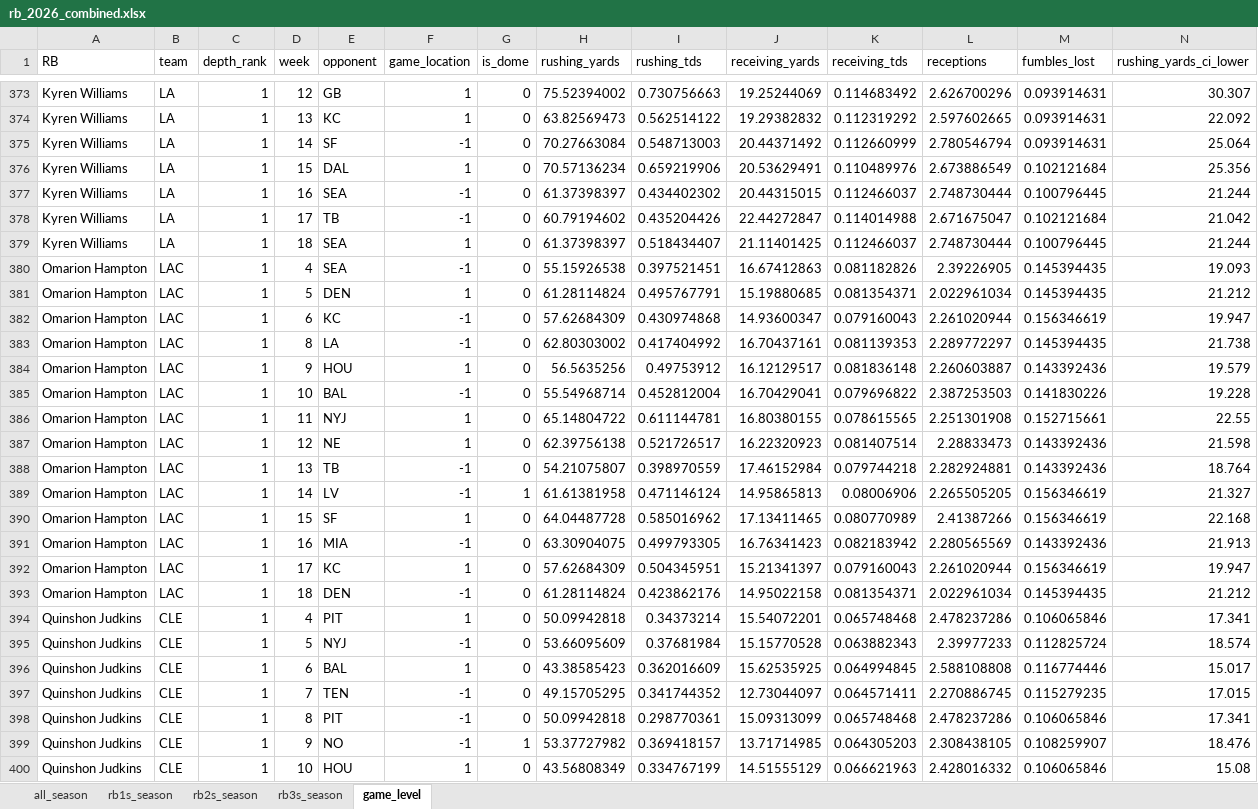
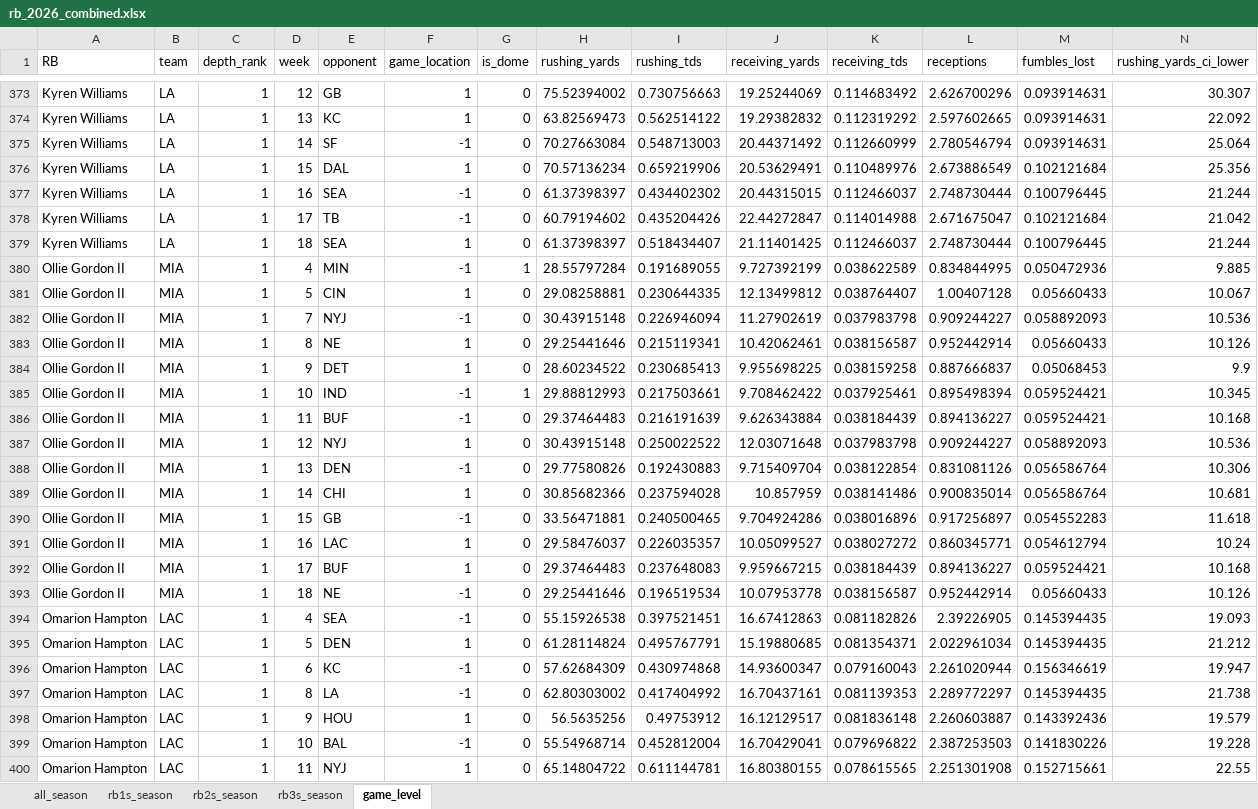
Before and after one commit to egomaniacsfantasy/lineup-lab, an Excel workbook: projections/rb_2026_combined.xlsx, sheet game_level, drawn as a sheet; only a part is shown, gaps mark what is left out; the shorter side is filled out with more unchanged rows; values as stored, in another font and other column widths than the file's, no borders; rows hold the shown columns only; the diff covers the shown part only; the diff names each change by its address in the sheet, - before the commit and + after, or states it on an @@ line.

Commit message:
Update projections: rb_2026_combined.xlsx

```diff
--- a/projections/rb_2026_combined.xlsx (sheet game_level)
+++ b/projections/rb_2026_combined.xlsx (sheet game_level)
+row 380: Ollie Gordon II | MIA | 1 | 4 | MIN | -1 | 1 | 28.55797284 | 0.191689055 | 9.727392199 | 0.038622589 | 0.834844995 | 0.050472936 | 9.885
+row 381: Ollie Gordon II | MIA | 1 | 5 | CIN | 1 | 0 | 29.08258881 | 0.230644335 | 12.13499812 | 0.038764407 | 1.00407128 | 0.05660433 | 10.067
+row 382: Ollie Gordon II | MIA | 1 | 7 | NYJ | -1 | 0 | 30.43915148 | 0.226946094 | 11.27902619 | 0.037983798 | 0.909244227 | 0.058892093 | 10.536
+row 383: Ollie Gordon II | MIA | 1 | 8 | NE | 1 | 0 | 29.25441646 | 0.215119341 | 10.42062461 | 0.038156587 | 0.952442914 | 0.05660433 | 10.126
+row 384: Ollie Gordon II | MIA | 1 | 9 | DET | 1 | 0 | 28.60234522 | 0.230685413 | 9.955698225 | 0.038159258 | 0.887666837 | 0.05068453 | 9.9
+row 385: Ollie Gordon II | MIA | 1 | 10 | IND | -1 | 1 | 29.88812993 | 0.217503661 | 9.708462422 | 0.037925461 | 0.895498394 | 0.059524421 | 10.345
+row 386: Ollie Gordon II | MIA | 1 | 11 | BUF | -1 | 0 | 29.37464483 | 0.216191639 | 9.626343884 | 0.038184439 | 0.894136227 | 0.059524421 | 10.168
+row 387: Ollie Gordon II | MIA | 1 | 12 | NYJ | 1 | 0 | 30.43915148 | 0.250022522 | 12.03071648 | 0.037983798 | 0.909244227 | 0.058892093 | 10.536
+row 388: Ollie Gordon II | MIA | 1 | 13 | DEN | -1 | 0 | 29.77580826 | 0.192430883 | 9.715409704 | 0.038122854 | 0.831081126 | 0.056586764 | 10.306
+row 389: Ollie Gordon II | MIA | 1 | 14 | CHI | 1 | 0 | 30.85682366 | 0.237594028 | 10.857959 | 0.038141486 | 0.900835014 | 0.056586764 | 10.681
+row 390: Ollie Gordon II | MIA | 1 | 15 | GB | -1 | 0 | 33.56471881 | 0.240500465 | 9.704924286 | 0.038016896 | 0.917256897 | 0.054552283 | 11.618
+row 391: Ollie Gordon II | MIA | 1 | 16 | LAC | 1 | 0 | 29.58476037 | 0.226035357 | 10.05099527 | 0.038027272 | 0.860345771 | 0.054612794 | 10.24
+row 392: Ollie Gordon II | MIA | 1 | 17 | BUF | 1 | 0 | 29.37464483 | 0.237648083 | 9.959667215 | 0.038184439 | 0.894136227 | 0.059524421 | 10.168
+row 393: Ollie Gordon II | MIA | 1 | 18 | NE | -1 | 0 | 29.25441646 | 0.196519534 | 10.07953778 | 0.038156587 | 0.952442914 | 0.05660433 | 10.126
```
Also changed, not shown: 14 removed rows and 294 edited cells elsewhere in this sheet, sheet all_season, sheet rb1s_season, sheet rb2s_season.
